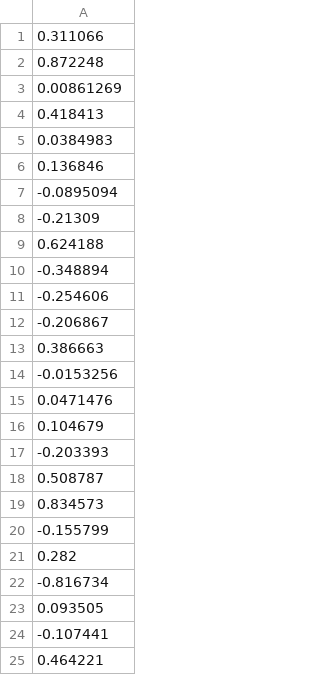
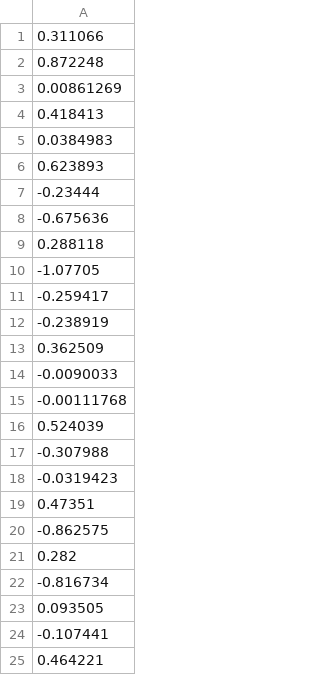
Before and after one commit to lhnguyen102/cuTAGI, a CSV file: saved_param/lstm_demo_2lstm_3_mb.csv, drawn as a sheet; only a part is shown; the diff covers the shown part only.

```diff
--- a/saved_param/lstm_demo_2lstm_3_mb.csv
+++ b/saved_param/lstm_demo_2lstm_3_mb.csv
@@ -5,17 +5,17 @@
 0.0384983
-0.136846
--0.0895094
--0.21309
-0.624188
--0.348894
--0.254606
--0.206867
-0.386663
--0.0153256
-0.0471476
-0.104679
--0.203393
-0.508787
-0.834573
--0.155799
+0.623893
+-0.23444
+-0.675636
+0.288118
+-1.07705
+-0.259417
+-0.238919
+0.362509
+-0.0090033
+-0.00111768
+0.524039
+-0.307988
+-0.0319423
+0.47351
+-0.862575
 0.282
```
Also changed, not shown: 16 edited cells elsewhere in this file, saved_param/lstm_demo_2lstm_1_mw.csv, saved_param/lstm_demo_2lstm_2_Sw.csv, 14 other files.
